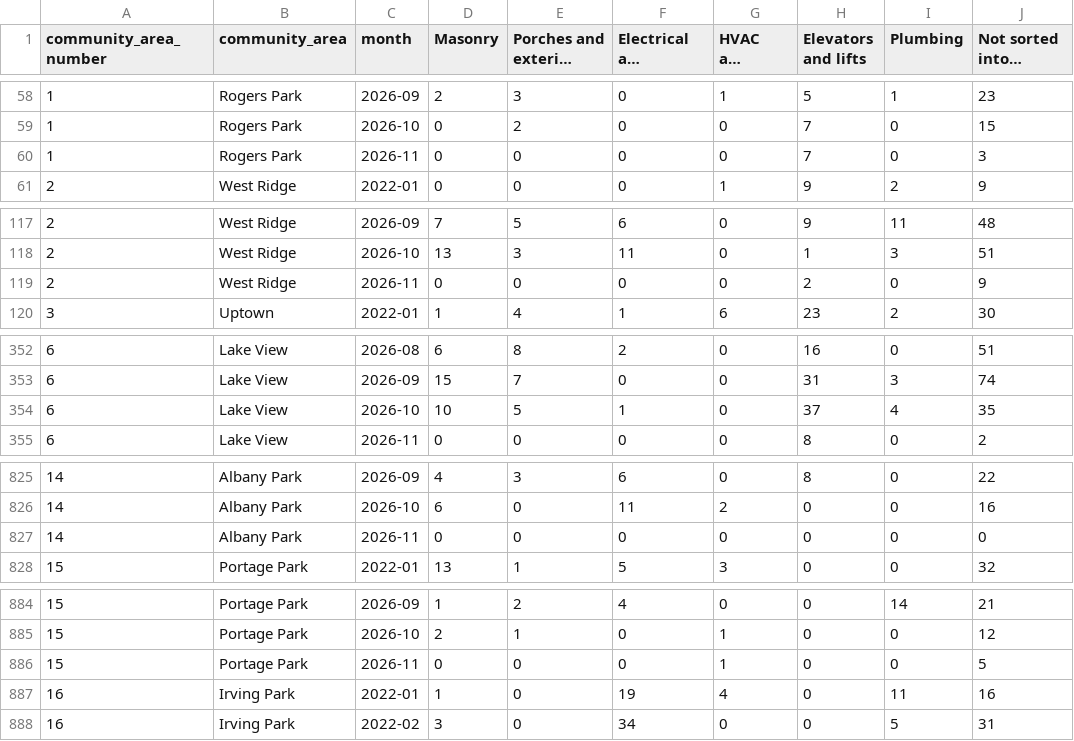
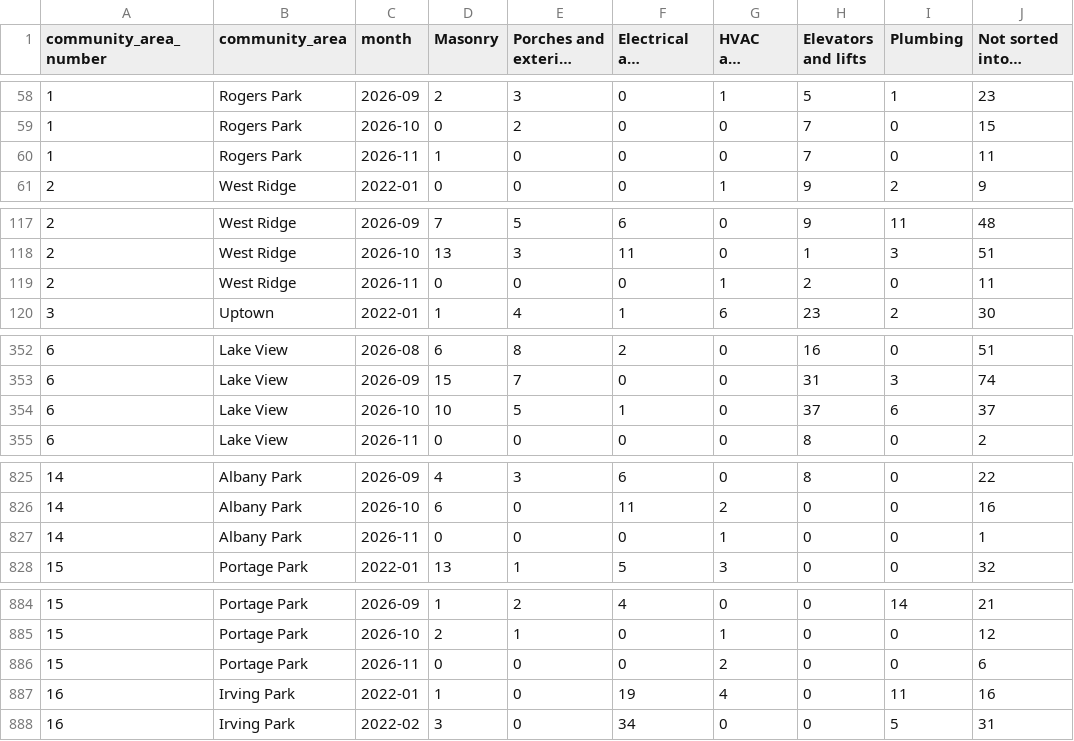
Before and after one commit to proofnotfluff-a11y/Proofnotfluff-pins, a CSV file: docs/chicago-repair-demand/chicago-repair-demand-by-area-month.csv, drawn as a sheet; only a part is shown, gaps mark what is left out; long unchanged cells end in …; the diff covers the shown part only; the diff names each change by its address in the sheet, - before the commit and + after, or states it on an @@ line.

```diff
--- a/docs/chicago-repair-demand/chicago-repair-demand-by-area-month.csv
+++ b/docs/chicago-repair-demand/chicago-repair-demand-by-area-month.csv
-D60 (Masonry): 0
+D60 (Masonry): 1
-J60 (Not sorted into a trade): 3
+J60 (Not sorted into a trade): 11
-G119 (HVAC and boilers): 0
+G119 (HVAC and boilers): 1
-J119 (Not sorted into a trade): 9
+J119 (Not sorted into a trade): 11
-I354 (Plumbing): 4
+I354 (Plumbing): 6
-J354 (Not sorted into a trade): 35
+J354 (Not sorted into a trade): 37
-G827 (HVAC and boilers): 0
+G827 (HVAC and boilers): 1
-J827 (Not sorted into a trade): 0
+J827 (Not sorted into a trade): 1
-G886 (HVAC and boilers): 1
+G886 (HVAC and boilers): 2
-J886 (Not sorted into a trade): 5
+J886 (Not sorted into a trade): 6
```
Also changed, not shown: 45 edited cells elsewhere in this file, 11 other files.
